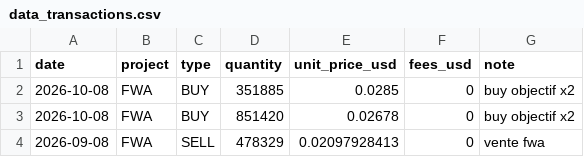
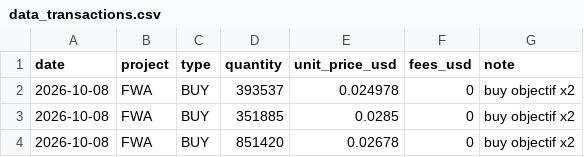
Before and after one commit to bwminingae/portfolio, a CSV file: data_transactions.csv, drawn as a sheet; only a part is shown; the shorter side is filled out with more unchanged rows.

Commit message:
Update data_transactions.csv

```diff
--- a/data_transactions.csv
+++ b/data_transactions.csv
@@ -1,2 +1,3 @@
 date,project,type,quantity,unit_price_usd,fees_usd,note
+2026-10-08,FWA,BUY,393537,0.024978,0,buy objectif x2
 2026-10-08,FWA,BUY,351885,0.0285,0,buy objectif x2
```
